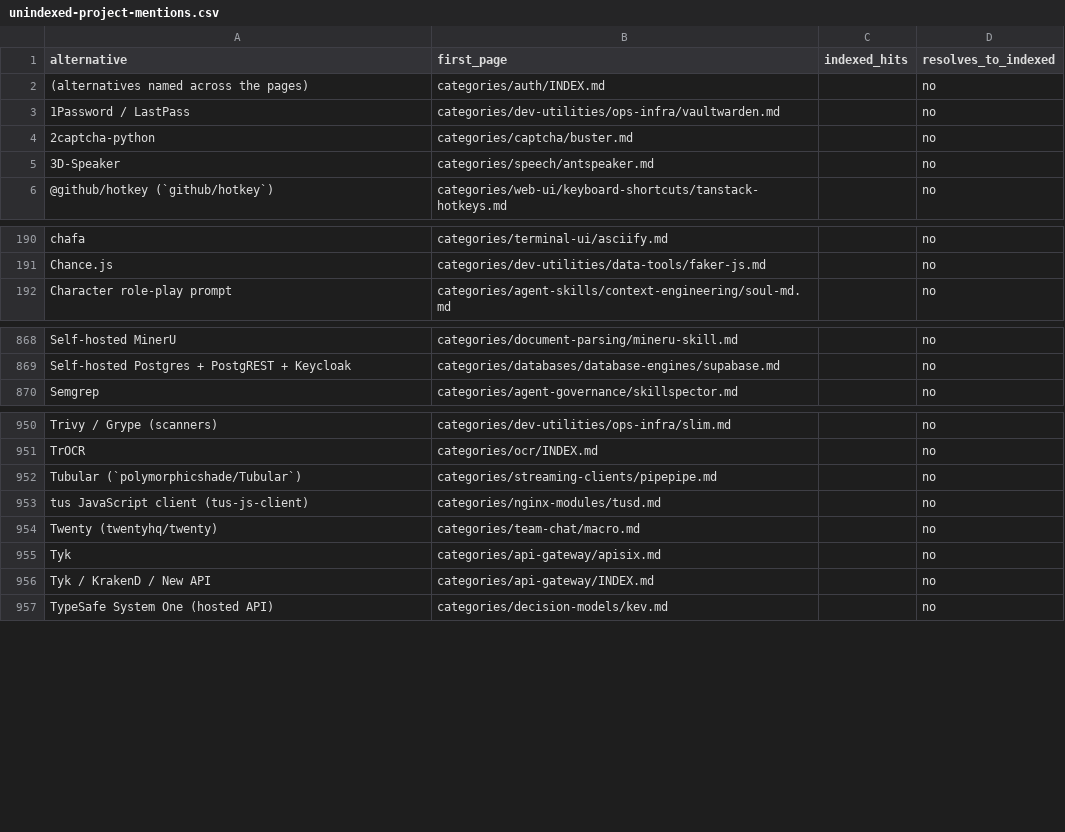
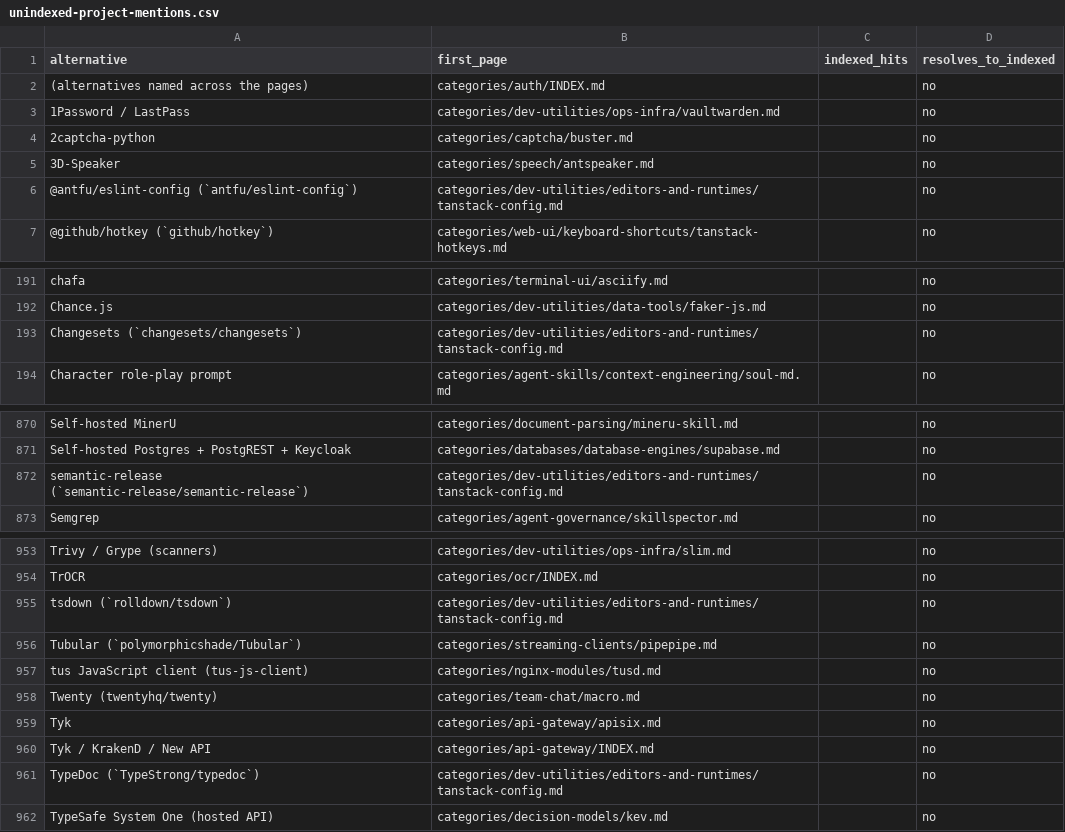
Before and after one commit to ZhenningLang/GitHub-Michelin, a CSV file: reports/unindexed-project-mentions.csv, drawn as a sheet; only a part is shown, gaps mark what is left out; the diff names each change by its address in the sheet, - before the commit and + after, or states it on an @@ line.

```diff
--- a/reports/unindexed-project-mentions.csv
+++ b/reports/unindexed-project-mentions.csv
+row 6: @antfu/eslint-config (`antfu/eslint-config`) | categories/dev-utilities/editors-and-runtimes/tanstack-config.md |  | no
+row 193: Changesets (`changesets/changesets`) | categories/dev-utilities/editors-and-runtimes/tanstack-config.md |  | no
+row 872: semantic-release (`semantic-release/semantic-release`) | categories/dev-utilities/editors-and-runtimes/tanstack-config.md |  | no
+row 955: tsdown (`rolldown/tsdown`) | categories/dev-utilities/editors-and-runtimes/tanstack-config.md |  | no
+row 961: TypeDoc (`TypeStrong/typedoc`) | categories/dev-utilities/editors-and-runtimes/tanstack-config.md |  | no
```
Also changed, not shown: reports/repo-page-index.csv, 13 other files.
